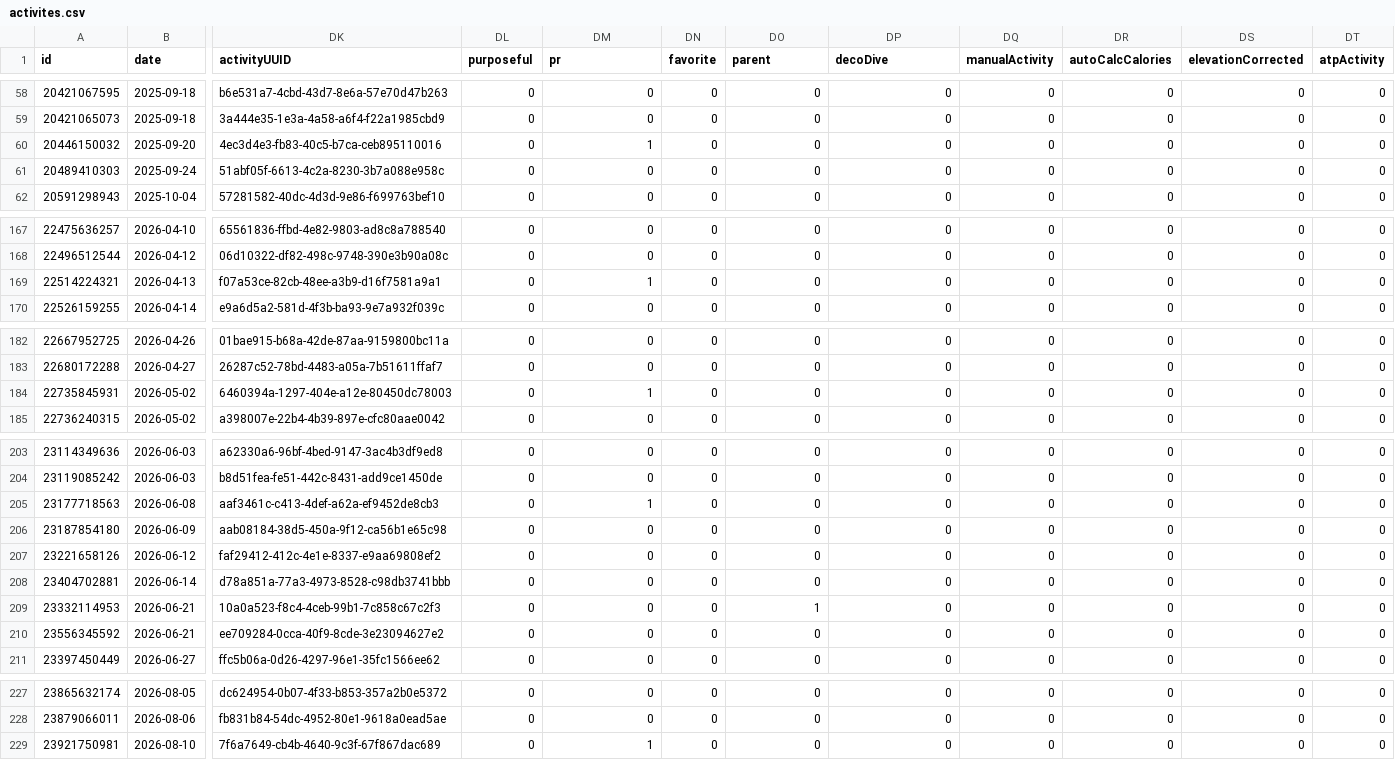
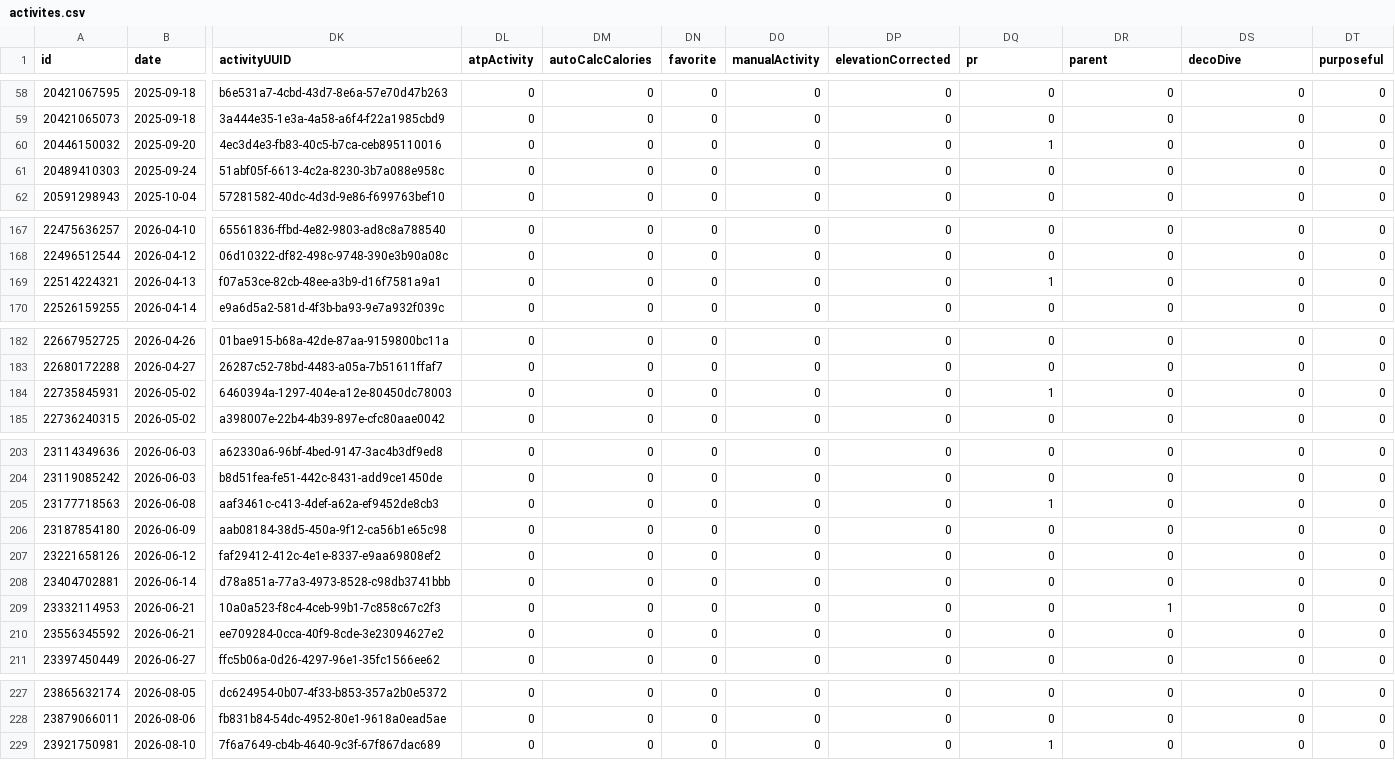
Before and after one commit to nicolasmahut-ui/garmin-data-frere, a CSV file: activites.csv, drawn as a sheet; only a part is shown, gaps mark what is left out; the diff covers the shown part only; the diff names each change by its address in the sheet, - before the commit and + after, or states it on an @@ line.

```diff
--- a/activites.csv
+++ b/activites.csv
-DL1: purposeful
+DL1: atpActivity
-DM1: pr
+DM1: autoCalcCalories
-DO1: parent
+DO1: manualActivity
-DP1: decoDive
+DP1: elevationCorrected
-DQ1: manualActivity
+DQ1: pr
-DR1: autoCalcCalories
+DR1: parent
-DS1: elevationCorrected
+DS1: decoDive
-DT1: atpActivity
+DT1: purposeful
-DM60 (autoCalcCalories): 1
+DM60 (autoCalcCalories): 0
-DQ60 (pr): 0
+DQ60 (pr): 1
-DM169 (autoCalcCalories): 1
+DM169 (autoCalcCalories): 0
-DQ169 (pr): 0
+DQ169 (pr): 1
-DM184 (autoCalcCalories): 1
+DM184 (autoCalcCalories): 0
-DQ184 (pr): 0
+DQ184 (pr): 1
-DM205 (autoCalcCalories): 1
+DM205 (autoCalcCalories): 0
-DQ205 (pr): 0
+DQ205 (pr): 1
-DO209 (manualActivity): 1
+DO209 (manualActivity): 0
-DR209 (parent): 0
+DR209 (parent): 1
-DM229 (autoCalcCalories): 1
+DM229 (autoCalcCalories): 0
-DQ229 (pr): 0
+DQ229 (pr): 1
```
Also changed, not shown: 14 edited cells elsewhere in this file.
